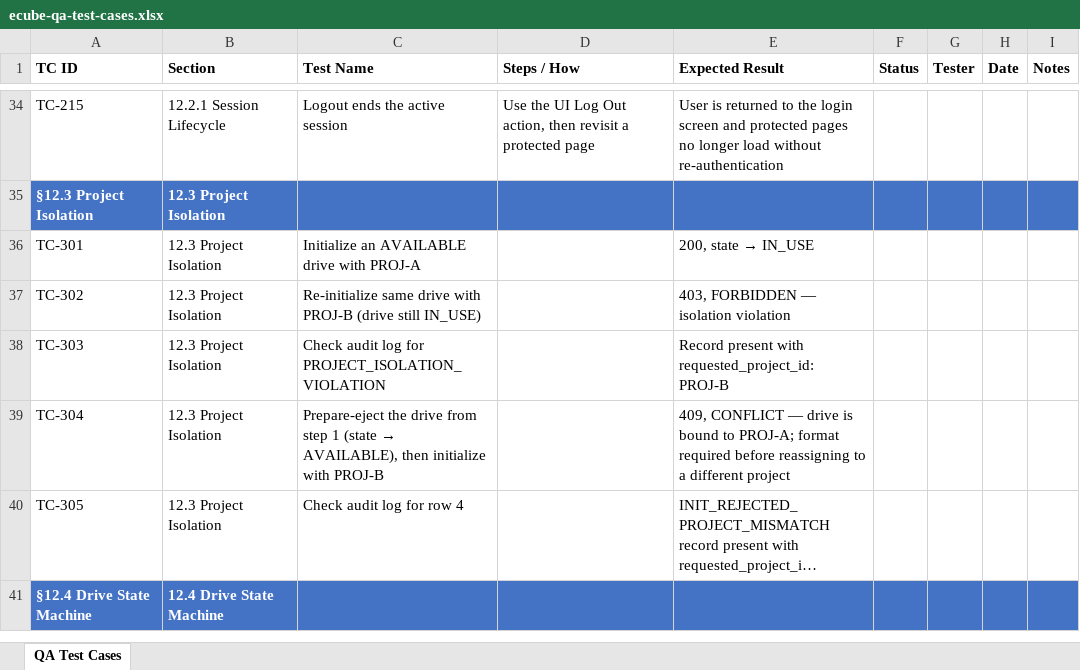
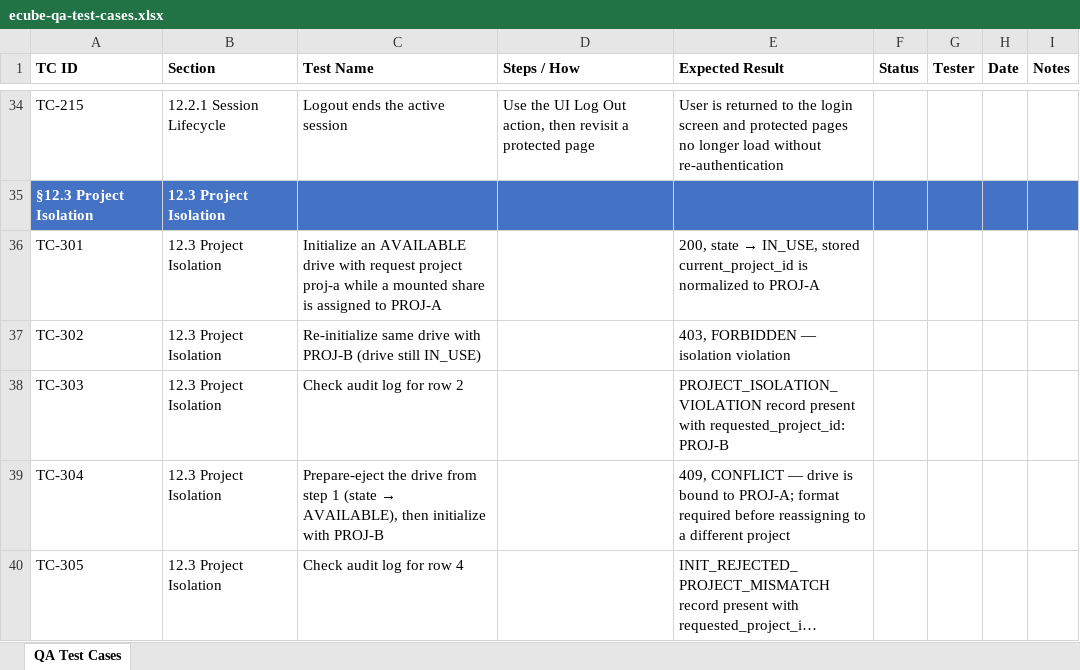
Before and after one commit to t3knoid/ecube, an Excel workbook: docs/testing/ecube-qa-test-cases.xlsx, sheet QA Test Cases, drawn as a sheet; only a part is shown, gaps mark what is left out; the shorter side is filled out with more unchanged rows; long unchanged cells end in …; values as stored, in another font and other column widths than the file's, no borders; the diff covers the shown part only; the diff names each change by its address in the sheet, - before the commit and + after, or states it on an @@ line.

Commit message:
Update with latest qa tests

```diff
--- a/docs/testing/ecube-qa-test-cases.xlsx (sheet QA Test Cases)
+++ b/docs/testing/ecube-qa-test-cases.xlsx (sheet QA Test Cases)
-C36 (Test Name): …drive with PROJ-A
+C36 (Test Name): …drive with request project proj-a while a mounted share is assigned to PROJ-A
@@ E36 (Expected Result): 200, state → IN_USE → 200, state → IN_USE, stored current_project_id is normalized to PROJ-A @@
-C38 (Test Name): Check audit log for PROJECT_ISOLATION_VIOLATION
+C38 (Test Name): Check audit log for row 2
-E38 (Expected Result): Record present with…
+E38 (Expected Result): PROJECT_ISOLATION_VIOLATION record present with…
```
Also changed, not shown: 6 added rows and 1 edited cell elsewhere in this sheet.
